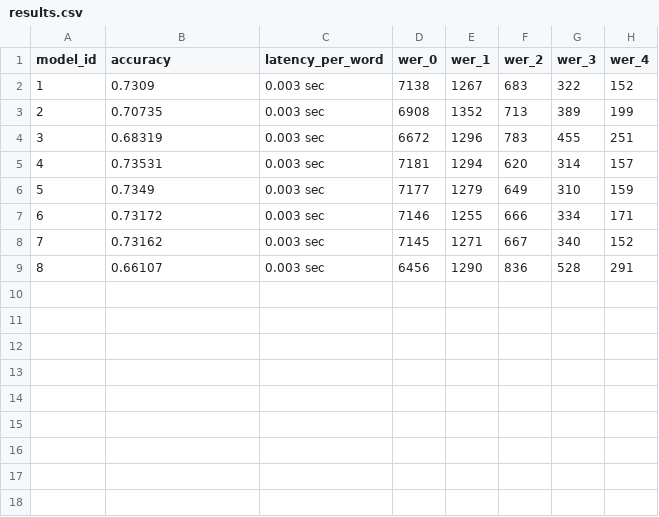
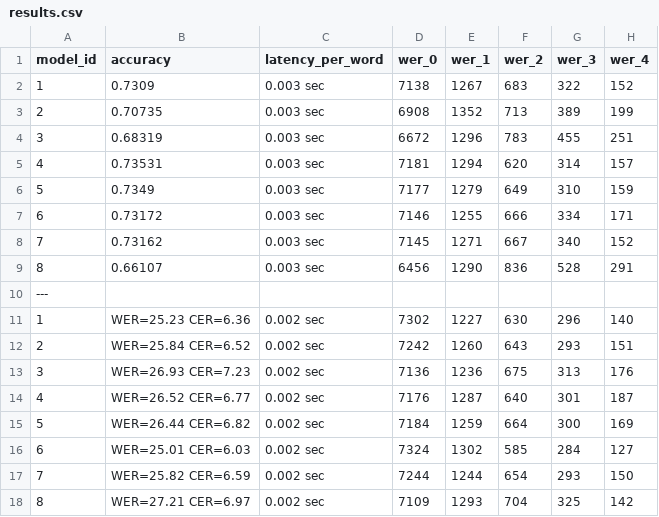
Before and after one commit to ceferisbarov/spelling-correction-tf, a CSV file: results/base/results.csv, drawn as a sheet; the diff names each change by its address in the sheet, - before the commit and + after, or states it on an @@ line.

```diff
--- a/results/base/results.csv
+++ b/results/base/results.csv
+row 10: ---
+row 11: 1 | WER=25.23 CER=6.36 | 0.002 sec | 7302 | 1227 | 630 | 296 | 140
+row 12: 2 | WER=25.84 CER=6.52 | 0.002 sec | 7242 | 1260 | 643 | 293 | 151
+row 13: 3 | WER=26.93 CER=7.23 | 0.002 sec | 7136 | 1236 | 675 | 313 | 176
+row 14: 4 | WER=26.52 CER=6.77 | 0.002 sec | 7176 | 1287 | 640 | 301 | 187
+row 15: 5 | WER=26.44 CER=6.82 | 0.002 sec | 7184 | 1259 | 664 | 300 | 169
+row 16: 6 | WER=25.01 CER=6.03 | 0.002 sec | 7324 | 1302 | 585 | 284 | 127
+row 17: 7 | WER=25.82 CER=6.59 | 0.002 sec | 7244 | 1244 | 654 | 293 | 150
+row 18: 8 | WER=27.21 CER=6.97 | 0.002 sec | 7109 | 1293 | 704 | 325 | 142
```
Also changed, not shown: results/delta/results.csv, results/ensemble/results.csv, 13 other files.
